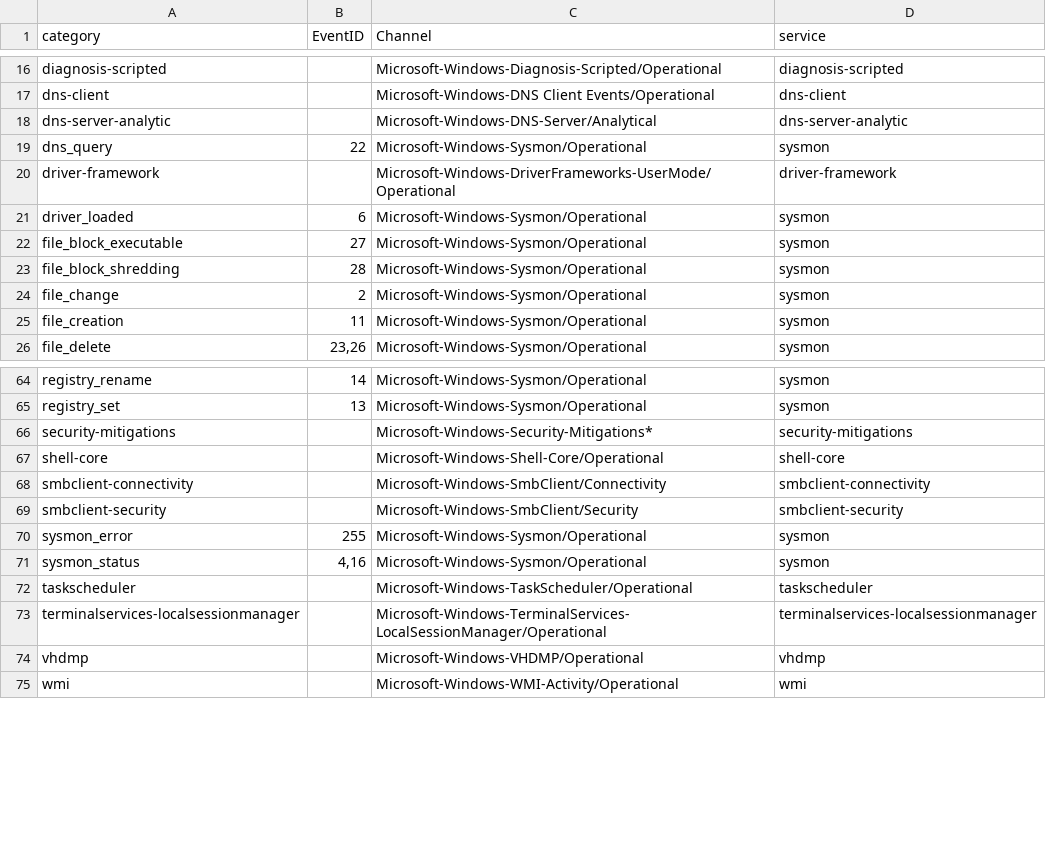
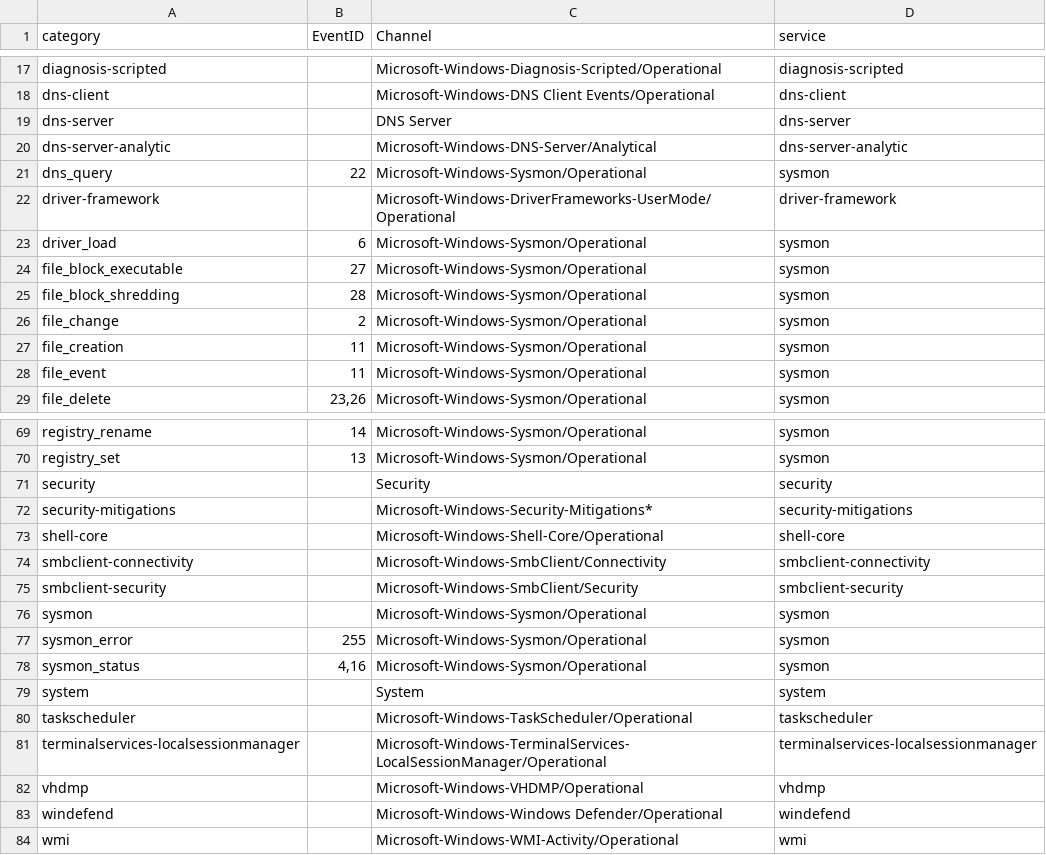
Before and after one commit to fukusuket/InvestigateWindowsLogSetting, a CSV file: mapping.csv, drawn as a sheet; only a part is shown, gaps mark what is left out; the diff covers the shown part only.

```diff
--- a/mapping.csv
+++ b/mapping.csv
@@ -17,2 +18,3 @@ diagnosis-scripted,,"Microsoft-Windows-Diagnosis-Scripted/Operational",diagnosis
 dns-client,,"Microsoft-Windows-DNS Client Events/Operational",dns-client
+dns-server,,"DNS Server",dns-server
 dns-server-analytic,,"Microsoft-Windows-DNS-Server/Analytical",dns-server-analytic
@@ -20,3 +22,3 @@ dns_query,"22","Microsoft-Windows-Sysmon/Operational",sysmon
 driver-framework,,"Microsoft-Windows-DriverFrameworks-UserMode/Operational",driver-framework
-driver_loaded,"6","Microsoft-Windows-Sysmon/Operational",sysmon
+driver_load,"6","Microsoft-Windows-Sysmon/Operational",sysmon
 file_block_executable,"27","Microsoft-Windows-Sysmon/Operational",sysmon
@@ -25,2 +27,3 @@ file_change,"2","Microsoft-Windows-Sysmon/Operational",sysmon
 file_creation,"11","Microsoft-Windows-Sysmon/Operational",sysmon
+file_event,11,"Microsoft-Windows-Sysmon/Operational",sysmon
 file_delete,"23,26","Microsoft-Windows-Sysmon/Operational",sysmon
@@ -65,2 +70,3 @@ registry_rename,"14","Microsoft-Windows-Sysmon/Operational",sysmon
 registry_set,"13","Microsoft-Windows-Sysmon/Operational",sysmon
+security,,"Security",security
 security-mitigations,,"Microsoft-Windows-Security-Mitigations*",security-mitigations
@@ -69,4 +75,6 @@ smbclient-connectivity,,"Microsoft-Windows-SmbClient/Connectivity",smbclient-con
 smbclient-security,,"Microsoft-Windows-SmbClient/Security",smbclient-security
+sysmon,,"Microsoft-Windows-Sysmon/Operational",sysmon
 sysmon_error,"255","Microsoft-Windows-Sysmon/Operational",sysmon
 sysmon_status,"4,16","Microsoft-Windows-Sysmon/Operational",sysmon
+system,,"System",system
 taskscheduler,,"Microsoft-Windows-TaskScheduler/Operational",taskscheduler
@@ -74,2 +82,3 @@ terminalservices-localsessionmanager,,"Microsoft-Windows-TerminalServices-LocalS
 vhdmp,,"Microsoft-Windows-VHDMP/Operational",vhdmp
+windefend,,"Microsoft-Windows-Windows Defender/Operational",windefend
 wmi,,"Microsoft-Windows-WMI-Activity/Operational",wmi
```
Also changed, not shown: 3 added rows and 1 edited cell elsewhere in this file, 1 other file.
